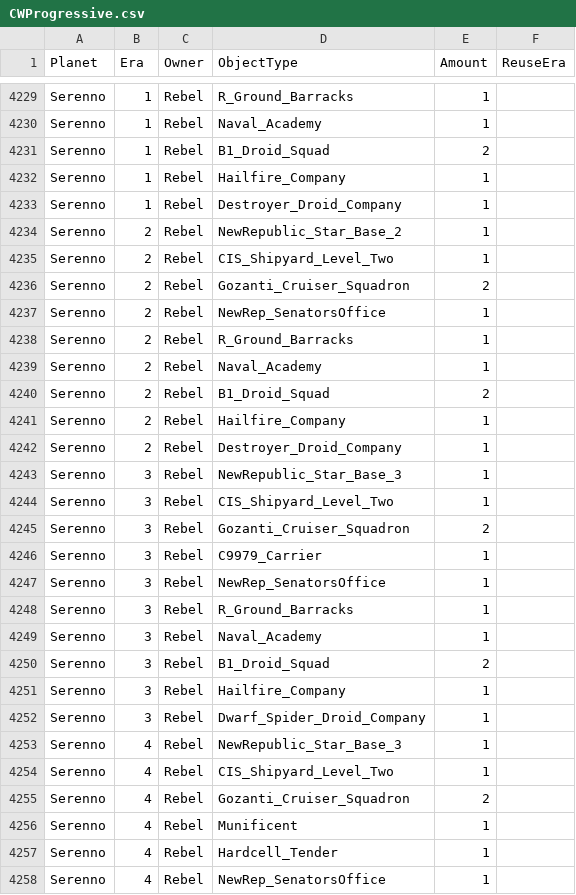
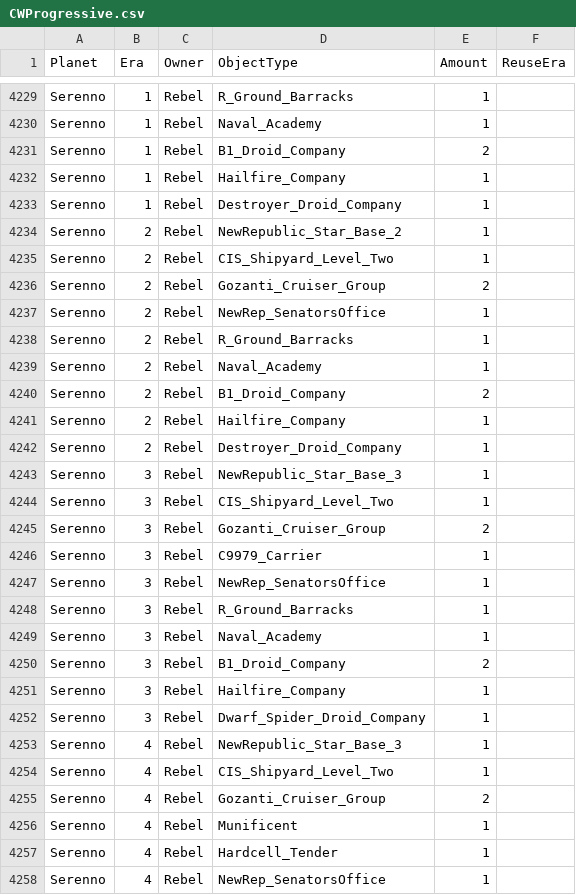
Before and after one commit to ThrawnsRevenge/EaWXStartingForces, a CSV file: CWProgressive.csv, drawn as a sheet; only a part is shown, gaps mark what is left out; the diff covers the shown part only.

Commit message:
Putting on a branch
Gozanti, Komrk & B1's

```diff
--- a/CWProgressive.csv
+++ b/CWProgressive.csv
@@ -4230,3 +4230,3 @@ Serenno,1,Rebel,R_Ground_Barracks,1,
 Serenno,1,Rebel,Naval_Academy,1,
-Serenno,1,Rebel,B1_Droid_Squad,2,
+Serenno,1,Rebel,B1_Droid_Company,2,
 Serenno,1,Rebel,Hailfire_Company,1,
@@ -4235,3 +4235,3 @@ Serenno,2,Rebel,NewRepublic_Star_Base_2,1,
 Serenno,2,Rebel,CIS_Shipyard_Level_Two,1,
-Serenno,2,Rebel,Gozanti_Cruiser_Squadron,2,
+Serenno,2,Rebel,Gozanti_Cruiser_Group,2,
 Serenno,2,Rebel,NewRep_SenatorsOffice,1,
@@ -4239,3 +4239,3 @@ Serenno,2,Rebel,R_Ground_Barracks,1,
 Serenno,2,Rebel,Naval_Academy,1,
-Serenno,2,Rebel,B1_Droid_Squad,2,
+Serenno,2,Rebel,B1_Droid_Company,2,
 Serenno,2,Rebel,Hailfire_Company,1,
@@ -4244,3 +4244,3 @@ Serenno,3,Rebel,NewRepublic_Star_Base_3,1,
 Serenno,3,Rebel,CIS_Shipyard_Level_Two,1,
-Serenno,3,Rebel,Gozanti_Cruiser_Squadron,2,
+Serenno,3,Rebel,Gozanti_Cruiser_Group,2,
 Serenno,3,Rebel,C9979_Carrier,1,
@@ -4249,3 +4249,3 @@ Serenno,3,Rebel,R_Ground_Barracks,1,
 Serenno,3,Rebel,Naval_Academy,1,
-Serenno,3,Rebel,B1_Droid_Squad,2,
+Serenno,3,Rebel,B1_Droid_Company,2,
 Serenno,3,Rebel,Hailfire_Company,1,
@@ -4254,3 +4254,3 @@ Serenno,4,Rebel,NewRepublic_Star_Base_3,1,
 Serenno,4,Rebel,CIS_Shipyard_Level_Two,1,
-Serenno,4,Rebel,Gozanti_Cruiser_Squadron,2,
+Serenno,4,Rebel,Gozanti_Cruiser_Group,2,
 Serenno,4,Rebel,Munificent,1,
```
Also changed, not shown: 68 edited cells elsewhere in this file, ICWProgressives.csv.
